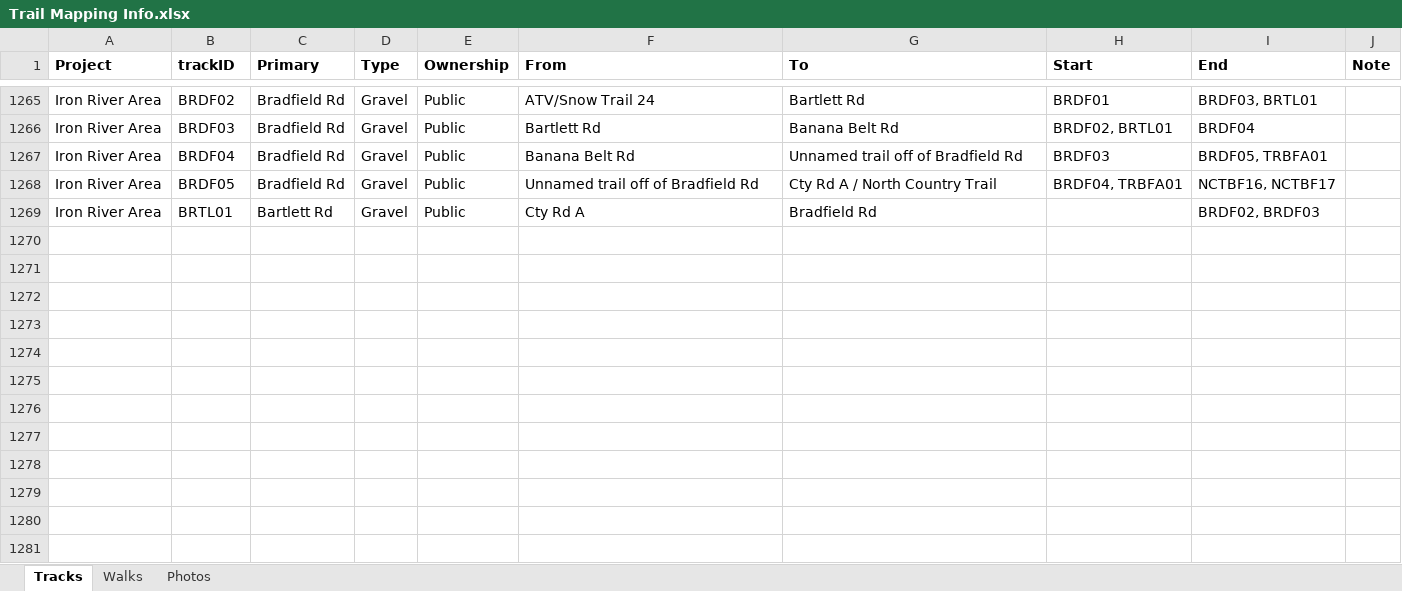
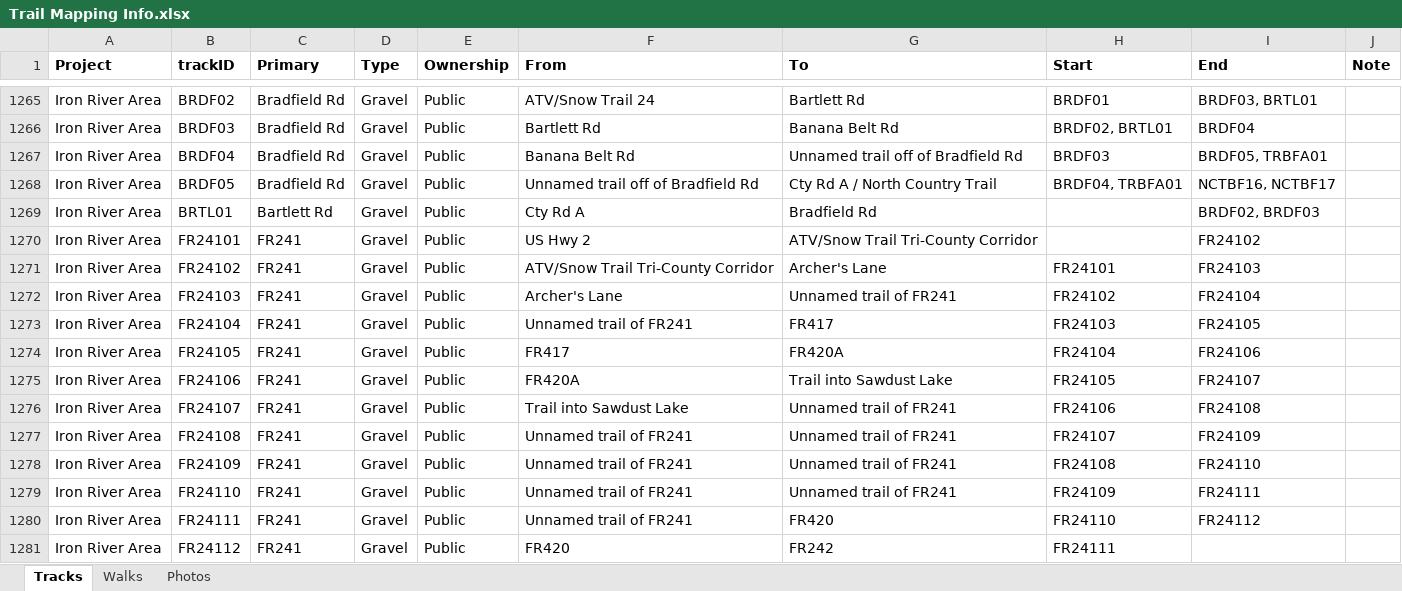
Before and after one commit to droglenc/MAPPING, an Excel workbook: Data/Trail Mapping Info.xlsx, sheet Tracks, drawn as a sheet; only a part is shown, gaps mark what is left out; values as stored, in another font and other column widths than the file's, no borders; the diff names each change by its address in the sheet, - before the commit and + after, or states it on an @@ line.

```diff
--- a/Data/Trail Mapping Info.xlsx (sheet Tracks)
+++ b/Data/Trail Mapping Info.xlsx (sheet Tracks)
+row 1270: Iron River Area | FR24101 | FR241 | Gravel | Public | US Hwy 2 | ATV/Snow Trail Tri-County Corridor |  | FR24102
+row 1271: Iron River Area | FR24102 | FR241 | Gravel | Public | ATV/Snow Trail Tri-County Corridor | Archer's Lane | FR24101 | FR24103
+row 1272: Iron River Area | FR24103 | FR241 | Gravel | Public | Archer's Lane | Unnamed trail of FR241 | FR24102 | FR24104
+row 1273: Iron River Area | FR24104 | FR241 | Gravel | Public | Unnamed trail of FR241 | FR417 | FR24103 | FR24105
+row 1274: Iron River Area | FR24105 | FR241 | Gravel | Public | FR417 | FR420A | FR24104 | FR24106
+row 1275: Iron River Area | FR24106 | FR241 | Gravel | Public | FR420A | Trail into Sawdust Lake | FR24105 | FR24107
+row 1276: Iron River Area | FR24107 | FR241 | Gravel | Public | Trail into Sawdust Lake | Unnamed trail of FR241 | FR24106 | FR24108
+row 1277: Iron River Area | FR24108 | FR241 | Gravel | Public | Unnamed trail of FR241 | Unnamed trail of FR241 | FR24107 | FR24109
+row 1278: Iron River Area | FR24109 | FR241 | Gravel | Public | Unnamed trail of FR241 | Unnamed trail of FR241 | FR24108 | FR24110
+row 1279: Iron River Area | FR24110 | FR241 | Gravel | Public | Unnamed trail of FR241 | Unnamed trail of FR241 | FR24109 | FR24111
+row 1280: Iron River Area | FR24111 | FR241 | Gravel | Public | Unnamed trail of FR241 | FR420 | FR24110 | FR24112
+row 1281: Iron River Area | FR24112 | FR241 | Gravel | Public | FR420 | FR242 | FR24111
```
Also changed, not shown: 27 other files.
